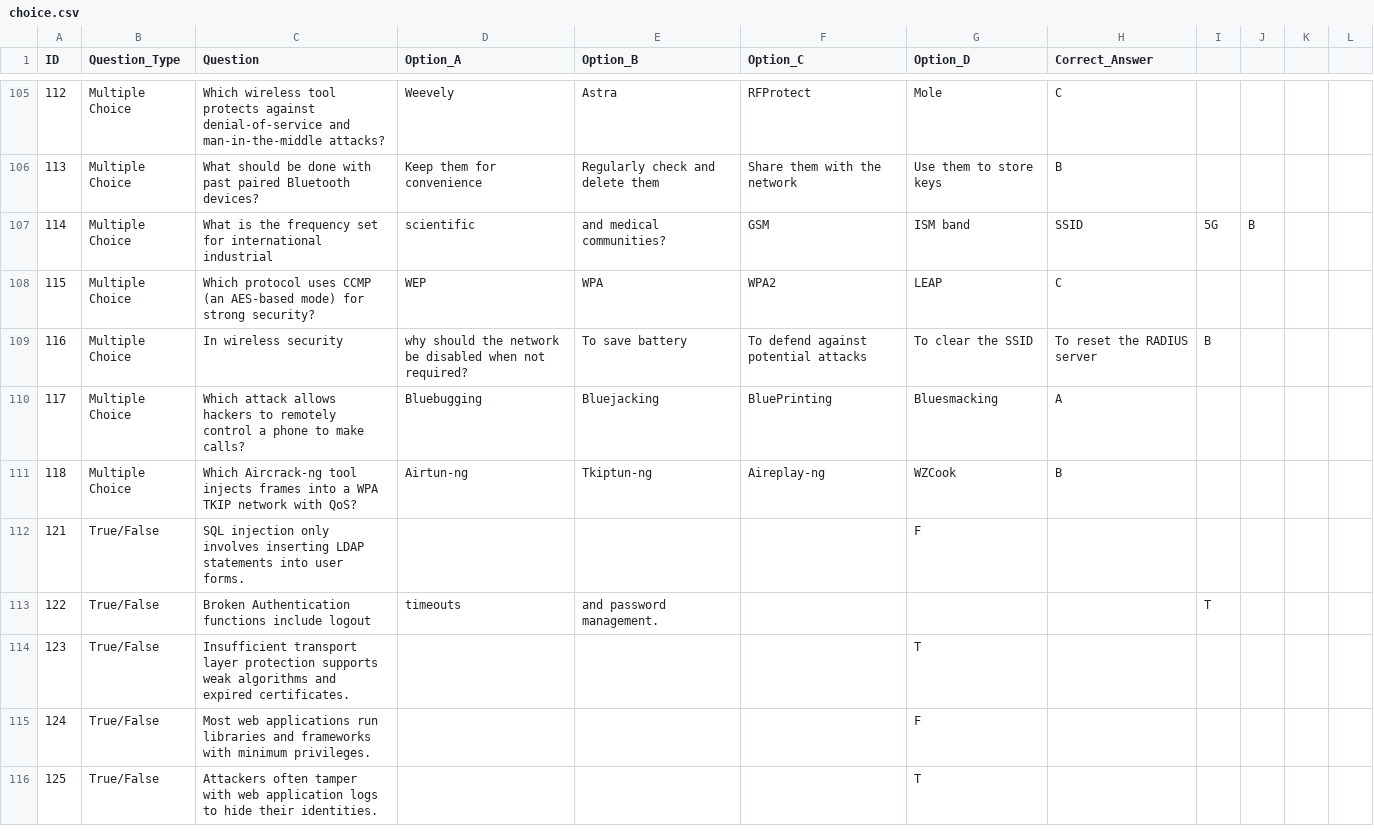
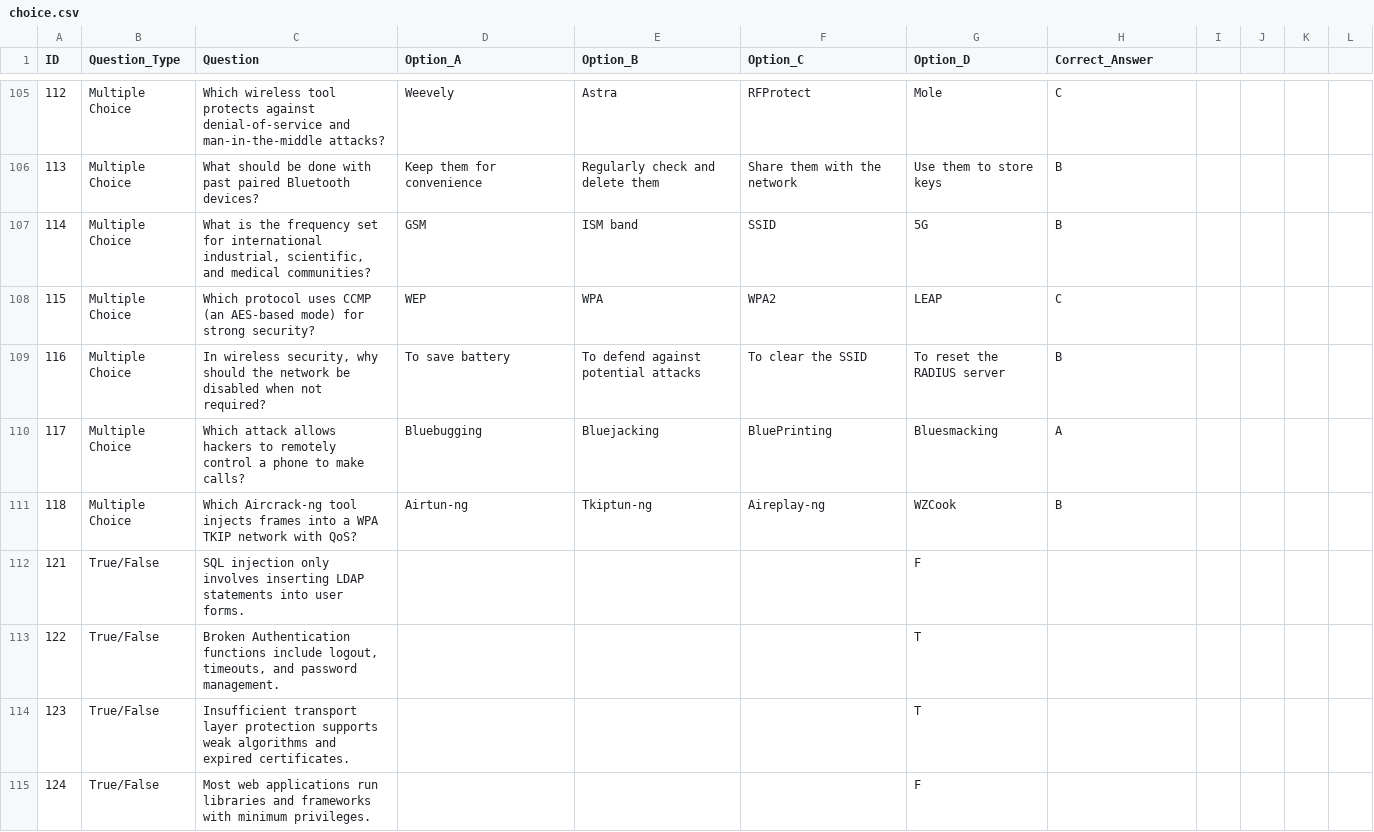
Before and after one commit to Purp1eSheep/hackerFinal, a CSV file: questions/choice.csv, drawn as a sheet; only a part is shown, gaps mark what is left out; the shorter side is filled out with more unchanged rows; the diff covers the shown part only.

```diff
--- a/questions/choice.csv
+++ b/questions/choice.csv
@@ -106,5 +106,5 @@ ID,Question_Type,Question,Option_A,Option_B,Option_C,Option_D,Correct_Answer
 113,Multiple Choice,What should be done with past paired Bluetooth devices?,Keep them for convenience,Regularly check and delete them,Share them with the network,Use them to store keys,B
-114,Multiple Choice,What is the frequency set for international industrial, scientific, and medical communities?,GSM,ISM band,SSID,5G,B
+114,Multiple Choice,"What is the frequency set for international industrial, scientific, and medical communities?",GSM,ISM band,SSID,5G,B
 115,Multiple Choice,Which protocol uses CCMP (an AES-based mode) for strong security?,WEP,WPA,WPA2,LEAP,C
-116,Multiple Choice,In wireless security, why should the network be disabled when not required?,To save battery,To defend against potential attacks,To clear the SSID,To reset the RADIUS server,B
+116,Multiple Choice,"In wireless security, why should the network be disabled when not required?",To save battery,To defend against potential attacks,To clear the SSID,To reset the RADIUS server,B
 117,Multiple Choice,Which attack allows hackers to remotely control a phone to make calls?,Bluebugging,Bluejacking,BluePrinting,Bluesmacking,A
@@ -112,3 +112,3 @@ ID,Question_Type,Question,Option_A,Option_B,Option_C,Option_D,Correct_Answer
 121,True/False,SQL injection only involves inserting LDAP statements into user forms.,,,,F
-122,True/False,Broken Authentication functions include logout, timeouts, and password management.,,,,T
+122,True/False,"Broken Authentication functions include logout, timeouts, and password management.",,,,T
 123,True/False,Insufficient transport layer protection supports weak algorithms and expired certificates.,,,,T
```
Also changed, not shown: 85 edited cells elsewhere in this file, questions/truefalse.csv, 10 other files.
